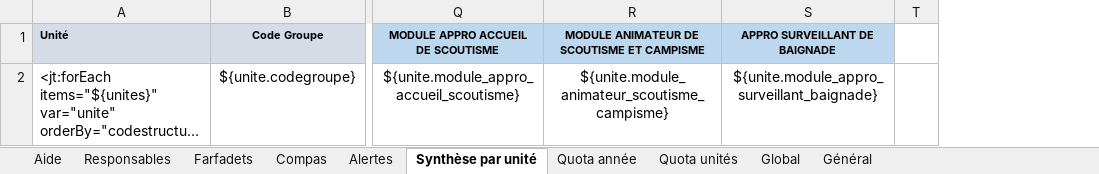
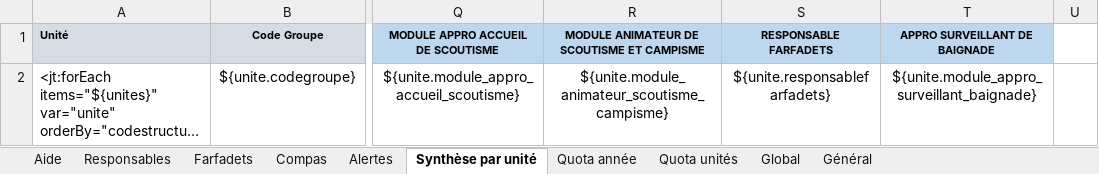
Before and after one commit to outilssgdf/analytiscout, an Excel workbook: fichiers/conf/modele_responsables.xlsx, sheet Synthèse par unité, drawn as a sheet; only a part is shown, gaps mark what is left out; long unchanged cells end in …; values as stored, in another font and other column widths than the file's, no borders; the diff names each change by its address in the sheet, - before the commit and + after, or states it on an @@ line.

Commit message:
Ajout de la formation "responsable farfadets" #14

```diff
--- a/fichiers/conf/modele_responsables.xlsx (sheet Synthèse par unité)
+++ b/fichiers/conf/modele_responsables.xlsx (sheet Synthèse par unité)
+column S (RESPONSABLE FARFADETS), row 2: ${unite.responsablefarfadets}
```
Also changed, not shown: 2 other files.
